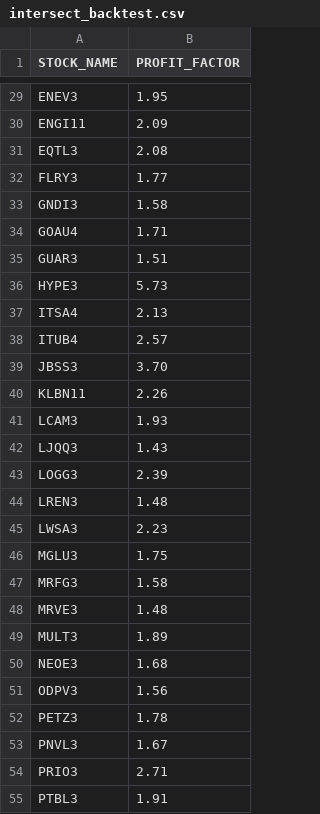
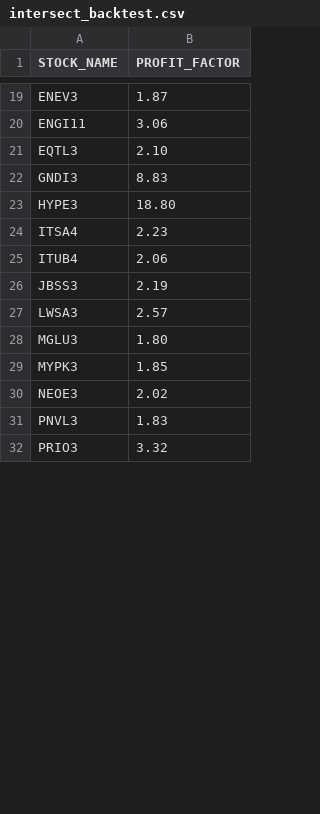
Before and after one commit to emersondms/Intersect_MT5, a CSV file: intersect_backtest.csv, drawn as a sheet; only a part is shown, gaps mark what is left out; removed rows and columns are numbered as before the commit, all else as after; the diff covers the shown part only; the diff names each change by its address in the sheet, - before the commit and + after, or states it on an @@ line.

Commit message:
updated profit calculation method

```diff
--- a/intersect_backtest.csv
+++ b/intersect_backtest.csv
-B19 (PROFIT_FACTOR): 1.95
+B19 (PROFIT_FACTOR): 1.87
-B20 (PROFIT_FACTOR): 2.09
+B20 (PROFIT_FACTOR): 3.06
-B21 (PROFIT_FACTOR): 2.08
+B21 (PROFIT_FACTOR): 2.10
-row 32: FLRY3 | 1.77
-B22 (PROFIT_FACTOR): 1.58
+B22 (PROFIT_FACTOR): 8.83
-row 34: GOAU4 | 1.71
-row 35: GUAR3 | 1.51
-B23 (PROFIT_FACTOR): 5.73
+B23 (PROFIT_FACTOR): 18.80
-B24 (PROFIT_FACTOR): 2.13
+B24 (PROFIT_FACTOR): 2.23
-B25 (PROFIT_FACTOR): 2.57
+B25 (PROFIT_FACTOR): 2.06
-B26 (PROFIT_FACTOR): 3.70
+B26 (PROFIT_FACTOR): 2.19
-row 40: KLBN11 | 2.26
-row 41: LCAM3 | 1.93
-row 42: LJQQ3 | 1.43
-row 43: LOGG3 | 2.39
-row 44: LREN3 | 1.48
-B27 (PROFIT_FACTOR): 2.23
+B27 (PROFIT_FACTOR): 2.57
-B28 (PROFIT_FACTOR): 1.75
+B28 (PROFIT_FACTOR): 1.80
-row 47: MRFG3 | 1.58
-row 48: MRVE3 | 1.48
-row 49: MULT3 | 1.89
+row 29: MYPK3 | 1.85
-B30 (PROFIT_FACTOR): 1.68
+B30 (PROFIT_FACTOR): 2.02
-row 51: ODPV3 | 1.56
-row 52: PETZ3 | 1.78
-B31 (PROFIT_FACTOR): 1.67
+B31 (PROFIT_FACTOR): 1.83
-B32 (PROFIT_FACTOR): 2.71
+B32 (PROFIT_FACTOR): 3.32
-row 55: PTBL3 | 1.91
```
Also changed, not shown: 2 added rows, 23 removed rows and 26 edited cells elsewhere in this file, 9 other files.
